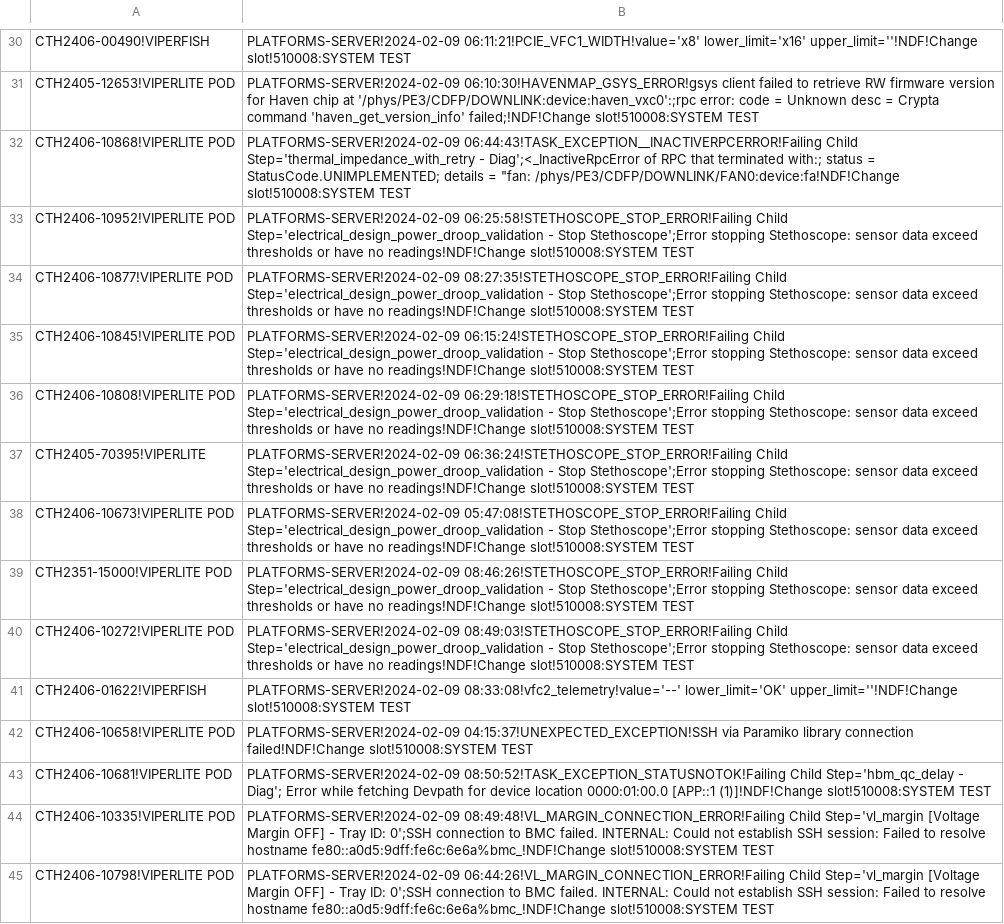
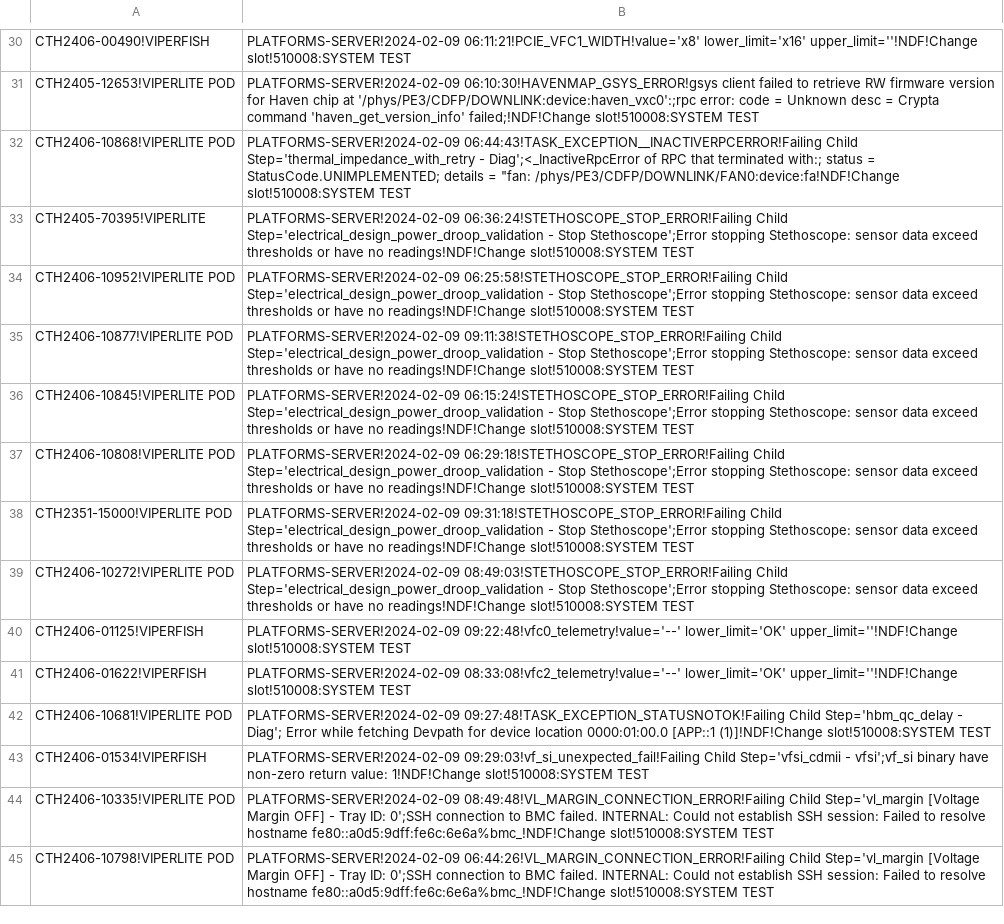
Before and after one commit to kanokluckh/test-project, a CSV file: NDF.csv, drawn as a sheet; only a part is shown, gaps mark what is left out; the diff covers the shown part only.

Commit message:
Update file

```diff
--- a/NDF.csv
+++ b/NDF.csv
@@ -32,13 +32,13 @@ CTH2405-12653!VIPERLITE POD|PLATFORMS-SERVER!2024-02-09 06:10:30!HAVENMAP_GSYS_E
 CTH2406-10868!VIPERLITE POD|PLATFORMS-SERVER!2024-02-09 06:44:43!TASK_EXCEPTION__INACTIVERPCERROR!Failing Child Step='thermal_impedance_with_retry - Diag';<_InactiveRpcError of RPC that terminated with:;	status = StatusCode.UNIMPLEMENTED;	details = "fan: /phys/PE3/CDFP/DOWNLINK/FAN0:device:fa!NDF!Change slot!510008:SYSTEM TEST
+CTH2405-70395!VIPERLITE|PLATFORMS-SERVER!2024-02-09 06:36:24!STETHOSCOPE_STOP_ERROR!Failing Child Step='electrical_design_power_droop_validation - Stop Stethoscope';Error stopping Stethoscope: sensor data exceed thresholds or have no readings!NDF!Change slot!510008:SYSTEM TEST
 CTH2406-10952!VIPERLITE POD|PLATFORMS-SERVER!2024-02-09 06:25:58!STETHOSCOPE_STOP_ERROR!Failing Child Step='electrical_design_power_droop_validation - Stop Stethoscope';Error stopping Stethoscope: sensor data exceed thresholds or have no readings!NDF!Change slot!510008:SYSTEM TEST
-CTH2406-10877!VIPERLITE POD|PLATFORMS-SERVER!2024-02-09 08:27:35!STETHOSCOPE_STOP_ERROR!Failing Child Step='electrical_design_power_droop_validation - Stop Stethoscope';Error stopping Stethoscope: sensor data exceed thresholds or have no readings!NDF!Change slot!510008:SYSTEM TEST
+CTH2406-10877!VIPERLITE POD|PLATFORMS-SERVER!2024-02-09 09:11:38!STETHOSCOPE_STOP_ERROR!Failing Child Step='electrical_design_power_droop_validation - Stop Stethoscope';Error stopping Stethoscope: sensor data exceed thresholds or have no readings!NDF!Change slot!510008:SYSTEM TEST
 CTH2406-10845!VIPERLITE POD|PLATFORMS-SERVER!2024-02-09 06:15:24!STETHOSCOPE_STOP_ERROR!Failing Child Step='electrical_design_power_droop_validation - Stop Stethoscope';Error stopping Stethoscope: sensor data exceed thresholds or have no readings!NDF!Change slot!510008:SYSTEM TEST
 CTH2406-10808!VIPERLITE POD|PLATFORMS-SERVER!2024-02-09 06:29:18!STETHOSCOPE_STOP_ERROR!Failing Child Step='electrical_design_power_droop_validation - Stop Stethoscope';Error stopping Stethoscope: sensor data exceed thresholds or have no readings!NDF!Change slot!510008:SYSTEM TEST
-CTH2405-70395!VIPERLITE|PLATFORMS-SERVER!2024-02-09 06:36:24!STETHOSCOPE_STOP_ERROR!Failing Child Step='electrical_design_power_droop_validation - Stop Stethoscope';Error stopping Stethoscope: sensor data exceed thresholds or have no readings!NDF!Change slot!510008:SYSTEM TEST
-CTH2406-10673!VIPERLITE POD|PLATFORMS-SERVER!2024-02-09 05:47:08!STETHOSCOPE_STOP_ERROR!Failing Child Step='electrical_design_power_droop_validation - Stop Stethoscope';Error stopping Stethoscope: sensor data exceed thresholds or have no readings!NDF!Change slot!510008:SYSTEM TEST
-CTH2351-15000!VIPERLITE POD|PLATFORMS-SERVER!2024-02-09 08:46:26!STETHOSCOPE_STOP_ERROR!Failing Child Step='electrical_design_power_droop_validation - Stop Stethoscope';Error stopping Stethoscope: sensor data exceed thresholds or have no readings!NDF!Change slot!510008:SYSTEM TEST
+CTH2351-15000!VIPERLITE POD|PLATFORMS-SERVER!2024-02-09 09:31:18!STETHOSCOPE_STOP_ERROR!Failing Child Step='electrical_design_power_droop_validation - Stop Stethoscope';Error stopping Stethoscope: sensor data exceed thresholds or have no readings!NDF!Change slot!510008:SYSTEM TEST
 CTH2406-10272!VIPERLITE POD|PLATFORMS-SERVER!2024-02-09 08:49:03!STETHOSCOPE_STOP_ERROR!Failing Child Step='electrical_design_power_droop_validation - Stop Stethoscope';Error stopping Stethoscope: sensor data exceed thresholds or have no readings!NDF!Change slot!510008:SYSTEM TEST
+CTH2406-01125!VIPERFISH|PLATFORMS-SERVER!2024-02-09 09:22:48!vfc0_telemetry!value='--' lower_limit='OK' upper_limit=''!NDF!Change slot!510008:SYSTEM TEST
 CTH2406-01622!VIPERFISH|PLATFORMS-SERVER!2024-02-09 08:33:08!vfc2_telemetry!value='--' lower_limit='OK' upper_limit=''!NDF!Change slot!510008:SYSTEM TEST
-CTH2406-10658!VIPERLITE POD|PLATFORMS-SERVER!2024-02-09 04:15:37!UNEXPECTED_EXCEPTION!SSH via Paramiko library connection failed!NDF!Change slot!510008:SYSTEM TEST
-CTH2406-10681!VIPERLITE POD|PLATFORMS-SERVER!2024-02-09 08:50:52!TASK_EXCEPTION_STATUSNOTOK!Failing Child Step='hbm_qc_delay - Diag'; Error while fetching Devpath for device location 0000:01:00.0 [APP::1 (1)]!NDF!Change slot!510008:SYSTEM TEST
+CTH2406-10681!VIPERLITE POD|PLATFORMS-SERVER!2024-02-09 09:27:48!TASK_EXCEPTION_STATUSNOTOK!Failing Child Step='hbm_qc_delay - Diag'; Error while fetching Devpath for device location 0000:01:00.0 [APP::1 (1)]!NDF!Change slot!510008:SYSTEM TEST
+CTH2406-01534!VIPERFISH|PLATFORMS-SERVER!2024-02-09 09:29:03!vf_si_unexpected_fail!Failing Child Step='vfsi_cdmii - vfsi';vf_si binary have non-zero return value: 1!NDF!Change slot!510008:SYSTEM TEST
 CTH2406-10335!VIPERLITE POD|PLATFORMS-SERVER!2024-02-09 08:49:48!VL_MARGIN_CONNECTION_ERROR!Failing Child Step='vl_margin [Voltage Margin OFF] - Tray ID: 0';SSH connection to BMC failed. INTERNAL: Could not establish SSH session: Failed to resolve hostname fe80::a0d5:9dff:fe6c:6e6a%bmc_!NDF!Change slot!510008:SYSTEM TEST
```
Also changed, not shown: 2 added rows, 5 removed rows, 7 moved rows and 8 edited cells elsewhere in this file.
